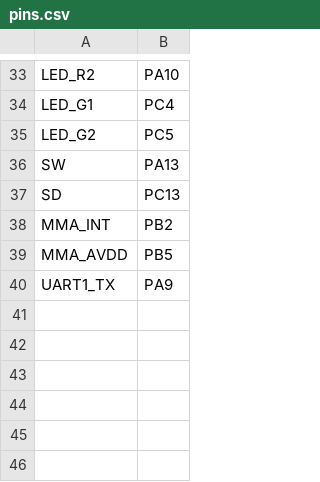
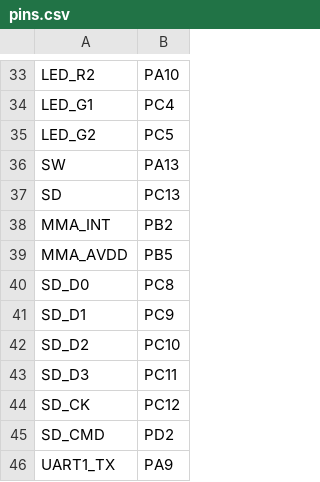
Before and after one commit to sipeed/MaixPy-v1, a CSV file: stmhal/boards/PYBV3/pins.csv, drawn as a sheet; only a part is shown, gaps mark what is left out.

Commit message:
stmhal/sdcard: Use mp_hal_pin_config function instead of HAL_GPIO_Init.
There is a minor functional change with this patch, that the GPIO are now
configured in fast mode, whereas they were in high speed mode before.  But
the SDIO should still work because SD CK frequency is at most 25MHz.

```diff
--- a/stmhal/boards/PYBV3/pins.csv
+++ b/stmhal/boards/PYBV3/pins.csv
@@ -39,2 +39,8 @@ MMA_INT,PB2
 MMA_AVDD,PB5
+SD_D0,PC8
+SD_D1,PC9
+SD_D2,PC10
+SD_D3,PC11
+SD_CK,PC12
+SD_CMD,PD2
 UART1_TX,PA9
```
Also changed, not shown: stmhal/boards/STM32F769DISC/pins.csv, 2 other files.
